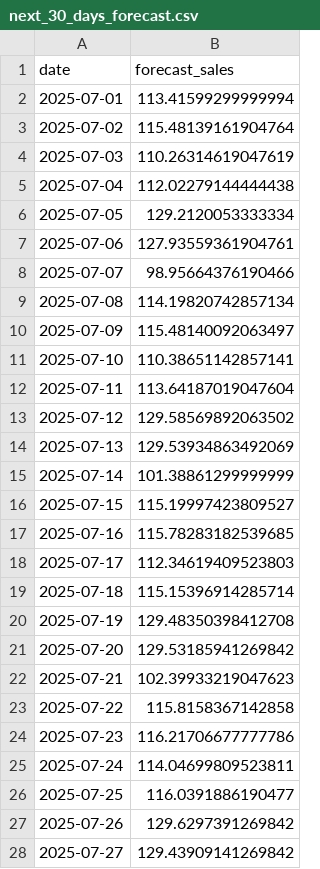
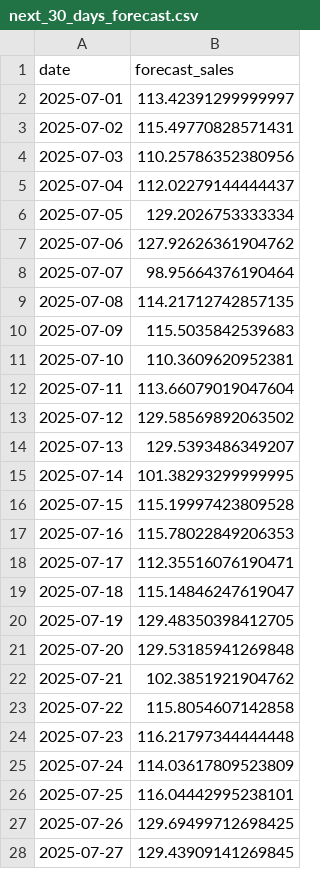
Before and after one commit to satwikakakarla7/FUTURE_ML_01, a CSV file: outputs/next_30_days_forecast.csv, drawn as a sheet; only a part is shown; the diff covers the shown part only.

```diff
--- a/outputs/next_30_days_forecast.csv
+++ b/outputs/next_30_days_forecast.csv
@@ -1,28 +1,28 @@
 date,forecast_sales
-2025-07-01,113.41599299999994
-2025-07-02,115.48139161904764
-2025-07-03,110.26314619047619
-2025-07-04,112.02279144444438
-2025-07-05,129.2120053333334
-2025-07-06,127.93559361904761
-2025-07-07,98.95664376190466
-2025-07-08,114.19820742857134
-2025-07-09,115.48140092063497
-2025-07-10,110.38651142857141
-2025-07-11,113.64187019047604
+2025-07-01,113.42391299999997
+2025-07-02,115.49770828571431
+2025-07-03,110.25786352380956
+2025-07-04,112.02279144444437
+2025-07-05,129.2026753333334
+2025-07-06,127.92626361904762
+2025-07-07,98.95664376190464
+2025-07-08,114.21712742857135
+2025-07-09,115.5035842539683
+2025-07-10,110.3609620952381
+2025-07-11,113.66079019047604
 2025-07-12,129.58569892063502
-2025-07-13,129.53934863492069
-2025-07-14,101.38861299999999
-2025-07-15,115.19997423809527
-2025-07-16,115.78283182539685
-2025-07-17,112.34619409523803
-2025-07-18,115.15396914285714
-2025-07-19,129.48350398412708
-2025-07-20,129.53185941269842
-2025-07-21,102.39933219047623
-2025-07-22,115.8158367142858
-2025-07-23,116.21706677777786
-2025-07-24,114.04699809523811
-2025-07-25,116.0391886190477
-2025-07-26,129.6297391269842
-2025-07-27,129.43909141269842
+2025-07-13,129.5393486349207
+2025-07-14,101.38293299999995
+2025-07-15,115.19997423809528
+2025-07-16,115.78022849206353
+2025-07-17,112.35516076190471
+2025-07-18,115.14846247619047
+2025-07-19,129.48350398412705
+2025-07-20,129.53185941269848
+2025-07-21,102.3851921904762
+2025-07-22,115.8054607142858
+2025-07-23,116.21797344444448
+2025-07-24,114.03617809523809
+2025-07-25,116.04442995238101
+2025-07-26,129.69499712698425
+2025-07-27,129.43909141269845
```
Also changed, not shown: 3 edited cells elsewhere in this file, outputs/test_predictions.csv, 3 other files.
